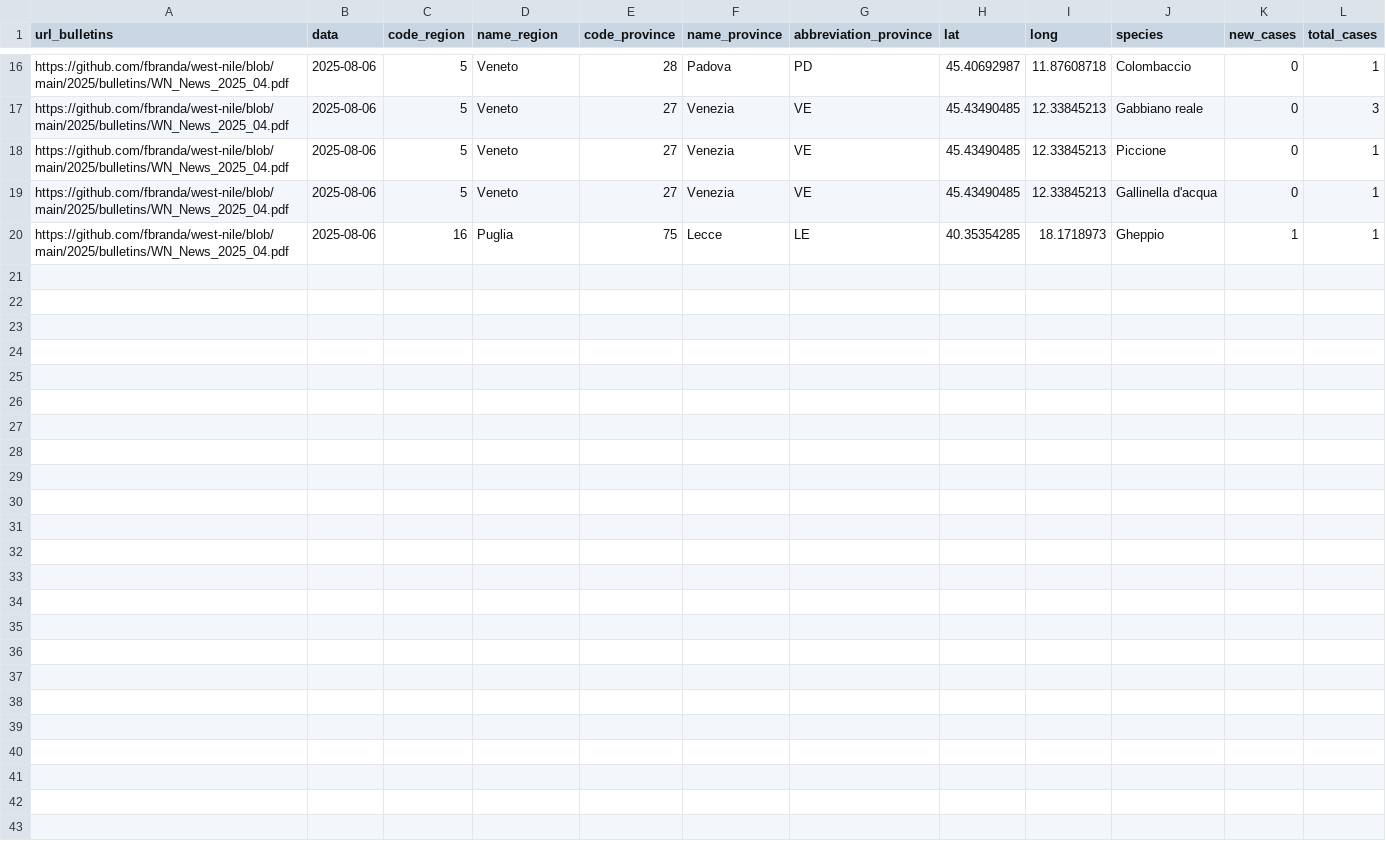
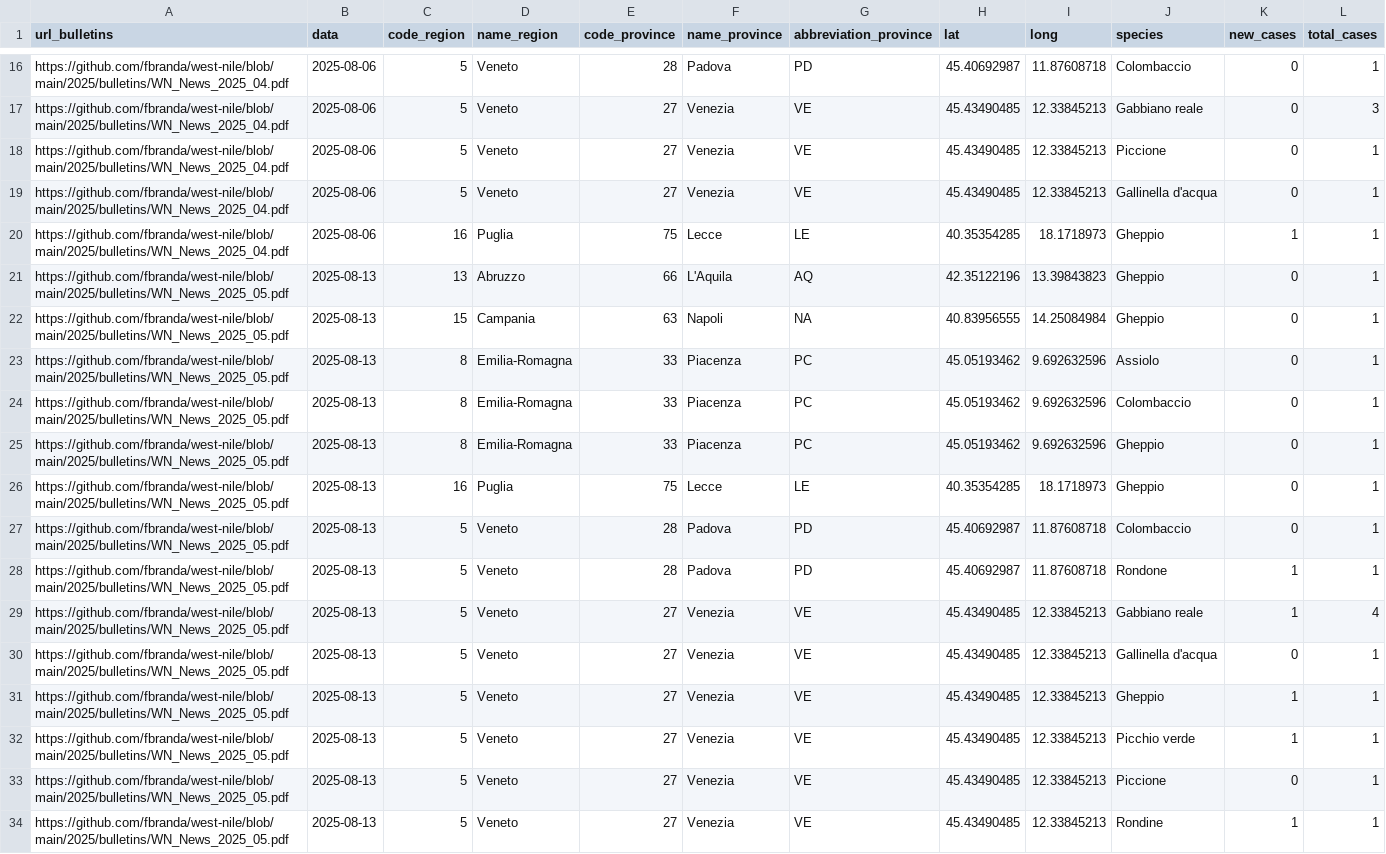
Before and after one commit to fbranda/west-nile, a CSV file: 2025/birds-surveillance/wn-ita-wild-birds-surveillance-2025.csv, drawn as a sheet; only a part is shown, gaps mark what is left out; the diff names each change by its address in the sheet, - before the commit and + after, or states it on an @@ line.

```diff
--- a/2025/birds-surveillance/wn-ita-wild-birds-surveillance-2025.csv
+++ b/2025/birds-surveillance/wn-ita-wild-birds-surveillance-2025.csv
+row 21: https://github.com/fbranda/west-nile/blob/main/2025/bulletins/WN_News_2025_05.pdf | 2025-08-13 | 13 | Abruzzo | 66 | L'Aquila | AQ | 42.35122196 | 13.39843823 | Gheppio | 0 | 1
+row 22: https://github.com/fbranda/west-nile/blob/main/2025/bulletins/WN_News_2025_05.pdf | 2025-08-13 | 15 | Campania | 63 | Napoli | NA | 40.83956555 | 14.25084984 | Gheppio | 0 | 1
+row 23: https://github.com/fbranda/west-nile/blob/main/2025/bulletins/WN_News_2025_05.pdf | 2025-08-13 | 8 | Emilia-Romagna | 33 | Piacenza | PC | 45.05193462 | 9.692632596 | Assiolo | 0 | 1
+row 24: https://github.com/fbranda/west-nile/blob/main/2025/bulletins/WN_News_2025_05.pdf | 2025-08-13 | 8 | Emilia-Romagna | 33 | Piacenza | PC | 45.05193462 | 9.692632596 | Colombaccio | 0 | 1
+row 25: https://github.com/fbranda/west-nile/blob/main/2025/bulletins/WN_News_2025_05.pdf | 2025-08-13 | 8 | Emilia-Romagna | 33 | Piacenza | PC | 45.05193462 | 9.692632596 | Gheppio | 0 | 1
+row 26: https://github.com/fbranda/west-nile/blob/main/2025/bulletins/WN_News_2025_05.pdf | 2025-08-13 | 16 | Puglia | 75 | Lecce | LE | 40.35354285 | 18.1718973 | Gheppio | 0 | 1
+row 27: https://github.com/fbranda/west-nile/blob/main/2025/bulletins/WN_News_2025_05.pdf | 2025-08-13 | 5 | Veneto | 28 | Padova | PD | 45.40692987 | 11.87608718 | Colombaccio | 0 | 1
+row 28: https://github.com/fbranda/west-nile/blob/main/2025/bulletins/WN_News_2025_05.pdf | 2025-08-13 | 5 | Veneto | 28 | Padova | PD | 45.40692987 | 11.87608718 | Rondone | 1 | 1
+row 29: https://github.com/fbranda/west-nile/blob/main/2025/bulletins/WN_News_2025_05.pdf | 2025-08-13 | 5 | Veneto | 27 | Venezia | VE | 45.43490485 | 12.33845213 | Gabbiano reale | 1 | 4
+row 30: https://github.com/fbranda/west-nile/blob/main/2025/bulletins/WN_News_2025_05.pdf | 2025-08-13 | 5 | Veneto | 27 | Venezia | VE | 45.43490485 | 12.33845213 | Gallinella d'acqua | 0 | 1
+row 31: https://github.com/fbranda/west-nile/blob/main/2025/bulletins/WN_News_2025_05.pdf | 2025-08-13 | 5 | Veneto | 27 | Venezia | VE | 45.43490485 | 12.33845213 | Gheppio | 1 | 1
+row 32: https://github.com/fbranda/west-nile/blob/main/2025/bulletins/WN_News_2025_05.pdf | 2025-08-13 | 5 | Veneto | 27 | Venezia | VE | 45.43490485 | 12.33845213 | Picchio verde | 1 | 1
+row 33: https://github.com/fbranda/west-nile/blob/main/2025/bulletins/WN_News_2025_05.pdf | 2025-08-13 | 5 | Veneto | 27 | Venezia | VE | 45.43490485 | 12.33845213 | Piccione | 0 | 1
+row 34: https://github.com/fbranda/west-nile/blob/main/2025/bulletins/WN_News_2025_05.pdf | 2025-08-13 | 5 | Veneto | 27 | Venezia | VE | 45.43490485 | 12.33845213 | Rondine | 1 | 1
```
Also changed, not shown: 2025/birds-surveillance/wn-ita-target-birds-surveillance-2025.csv.
